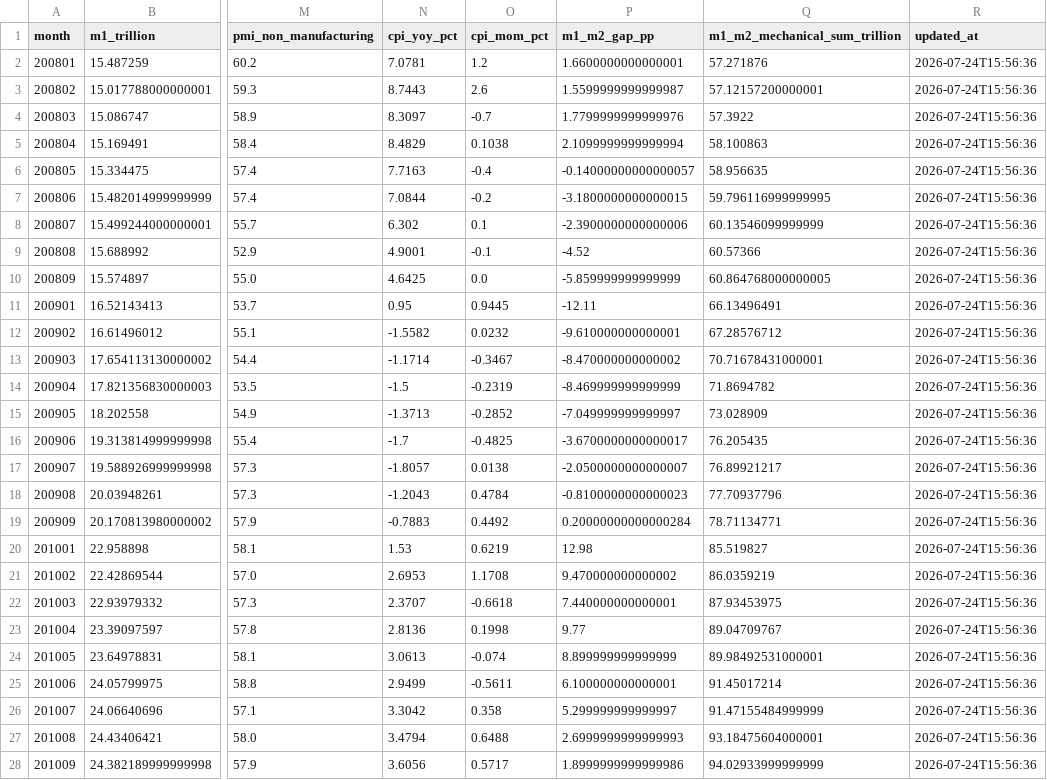
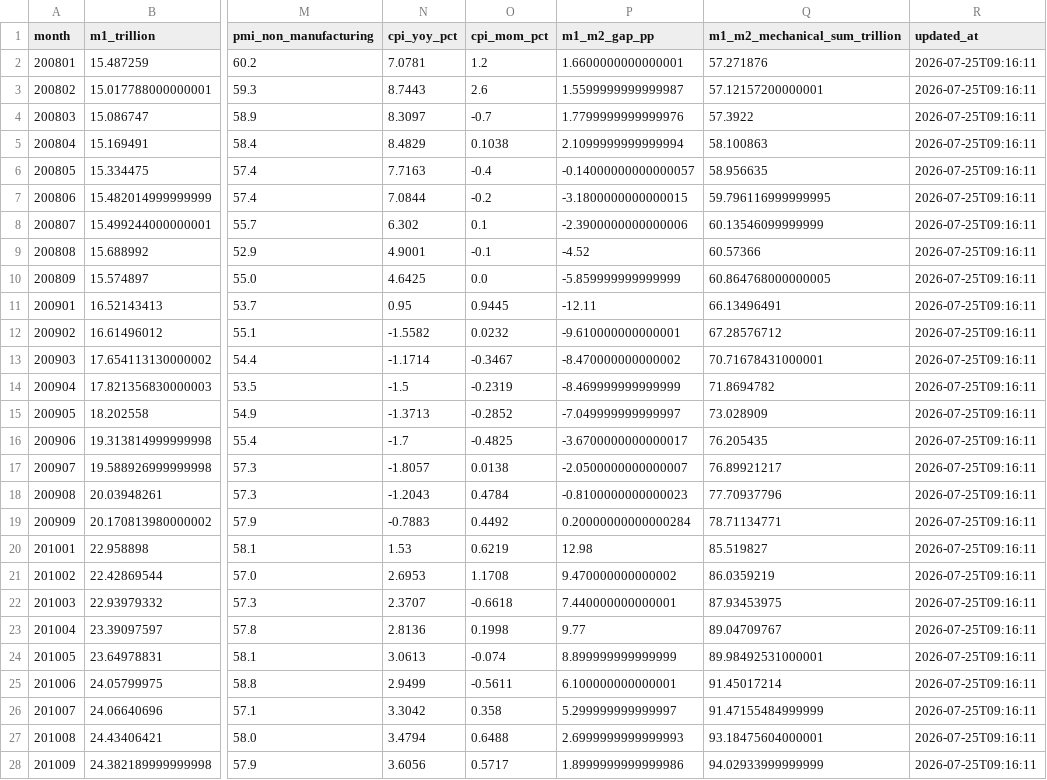
Before and after one commit to littlepeachh/macroscope-dashboard-v7, a CSV file: data/macro.csv, drawn as a sheet; only a part is shown, gaps mark what is left out; the diff covers the shown part only; the diff names each change by its address in the sheet, - before the commit and + after, or states it on an @@ line.

```diff
--- a/data/macro.csv
+++ b/data/macro.csv
-R2:R28 (updated_at): 2026-07-24T15:56:36
+R2:R28 (updated_at): 2026-07-25T09:16:11
```
Also changed, not shown: 141 edited cells elsewhere in this file, 2 other files.
